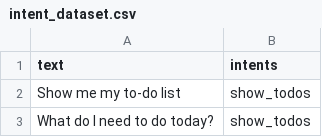
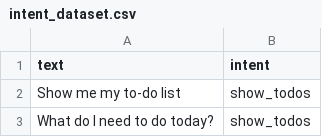
Before and after one commit to BarraHarrison/Voice-Assistant, a CSV file: intent_dataset.csv, drawn as a sheet; only a part is shown.

```diff
--- a/intent_dataset.csv
+++ b/intent_dataset.csv
@@ -1,2 +1,2 @@
-text,intents
+text,intent
 "Show me my to-do list","show_todos"
```
Also changed, not shown: 1 other file.
